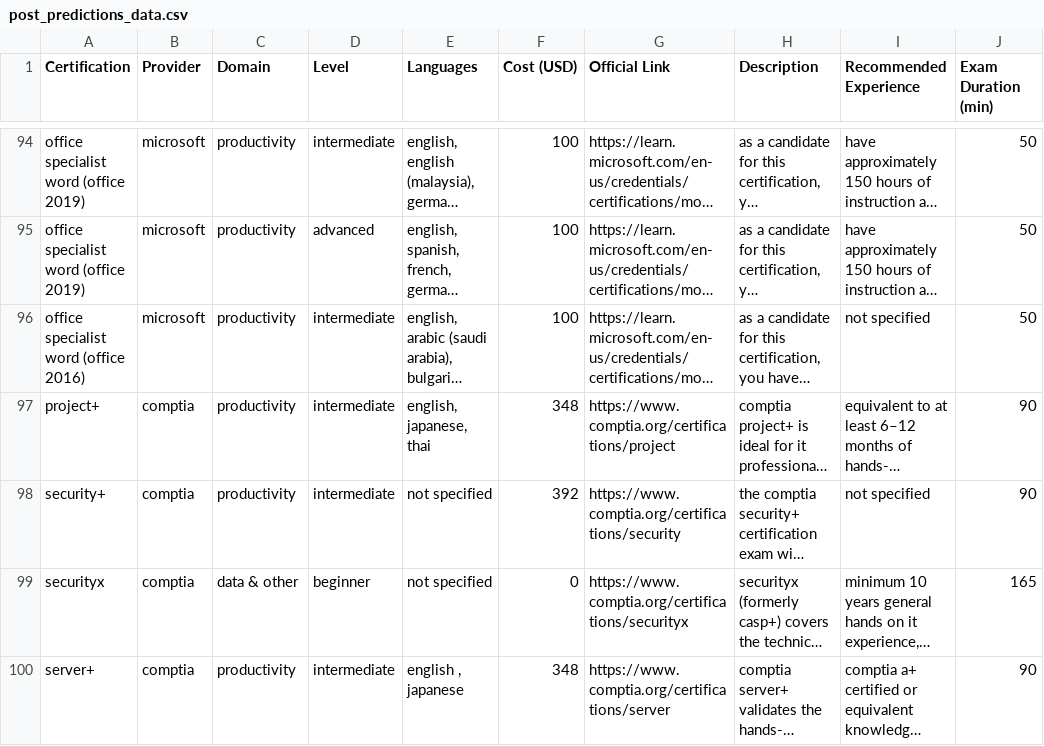
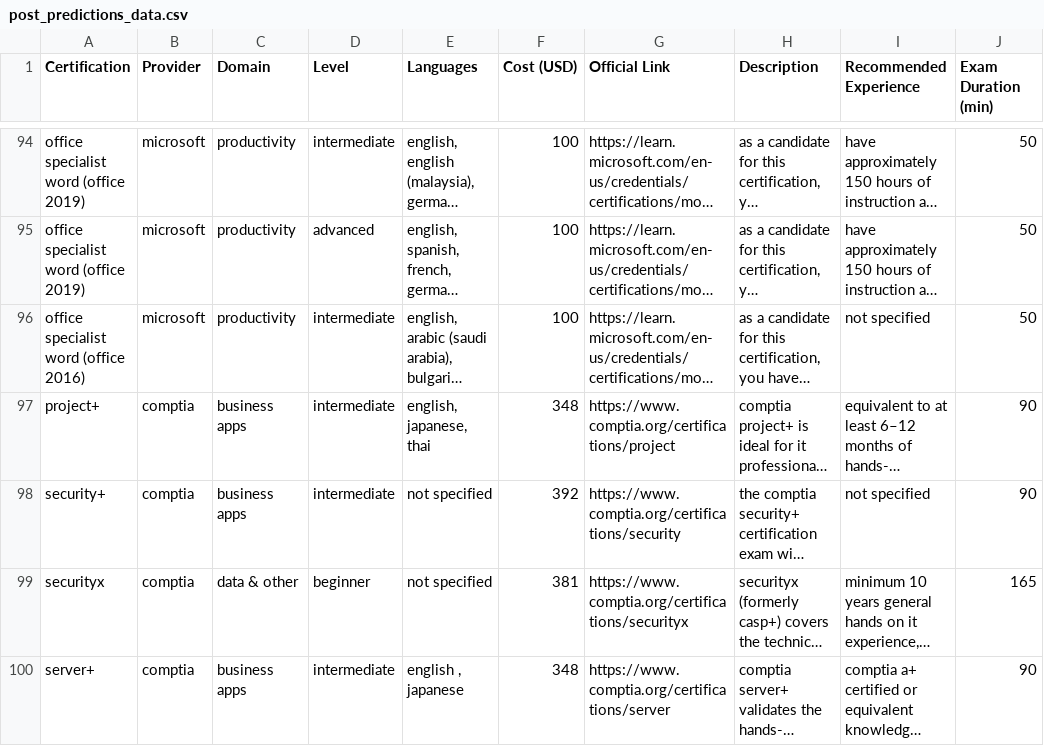
Before and after one commit to zakariaaithssain/it-certifications-pipeline, a CSV file: data/post_predictions_data.csv, drawn as a sheet; only a part is shown, gaps mark what is left out; long unchanged cells end in …; the diff covers the shown part only; the diff names each change by its address in the sheet, - before the commit and + after, or states it on an @@ line.

```diff
--- a/data/post_predictions_data.csv
+++ b/data/post_predictions_data.csv
-C97:C98 (Domain): productivity
+C97:C98 (Domain): business apps
-F99 (Cost (USD)): 0
+F99 (Cost (USD)): 381
-C100 (Domain): productivity
+C100 (Domain): business apps
```
Also changed, not shown: 42 edited cells elsewhere in this file, 41 other files.
